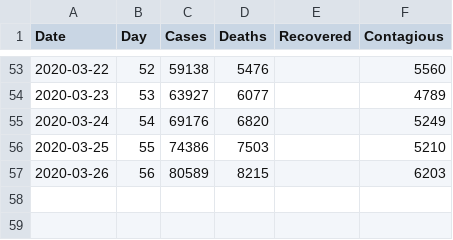
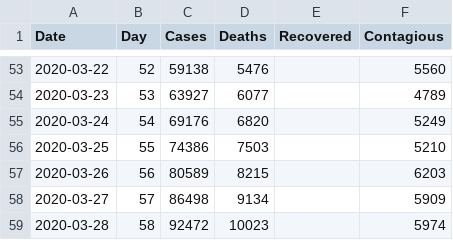
Before and after one commit to bkawakami/DataScienceCoronavirus2020, a CSV file: italy_data.csv, drawn as a sheet; only a part is shown, gaps mark what is left out.

```diff
--- a/italy_data.csv
+++ b/italy_data.csv
@@ -57 +57,3 @@ Date,Day,Cases,Deaths,Recovered,Contagious
 2020-03-26,56,80589,8215,,6203
+2020-03-27,57,86498,9134,,5909
+2020-03-28,58,92472,10023,,5974
```
Also changed, not shown: brazil_prediction_data.csv, china_data.csv, 6 other files.
